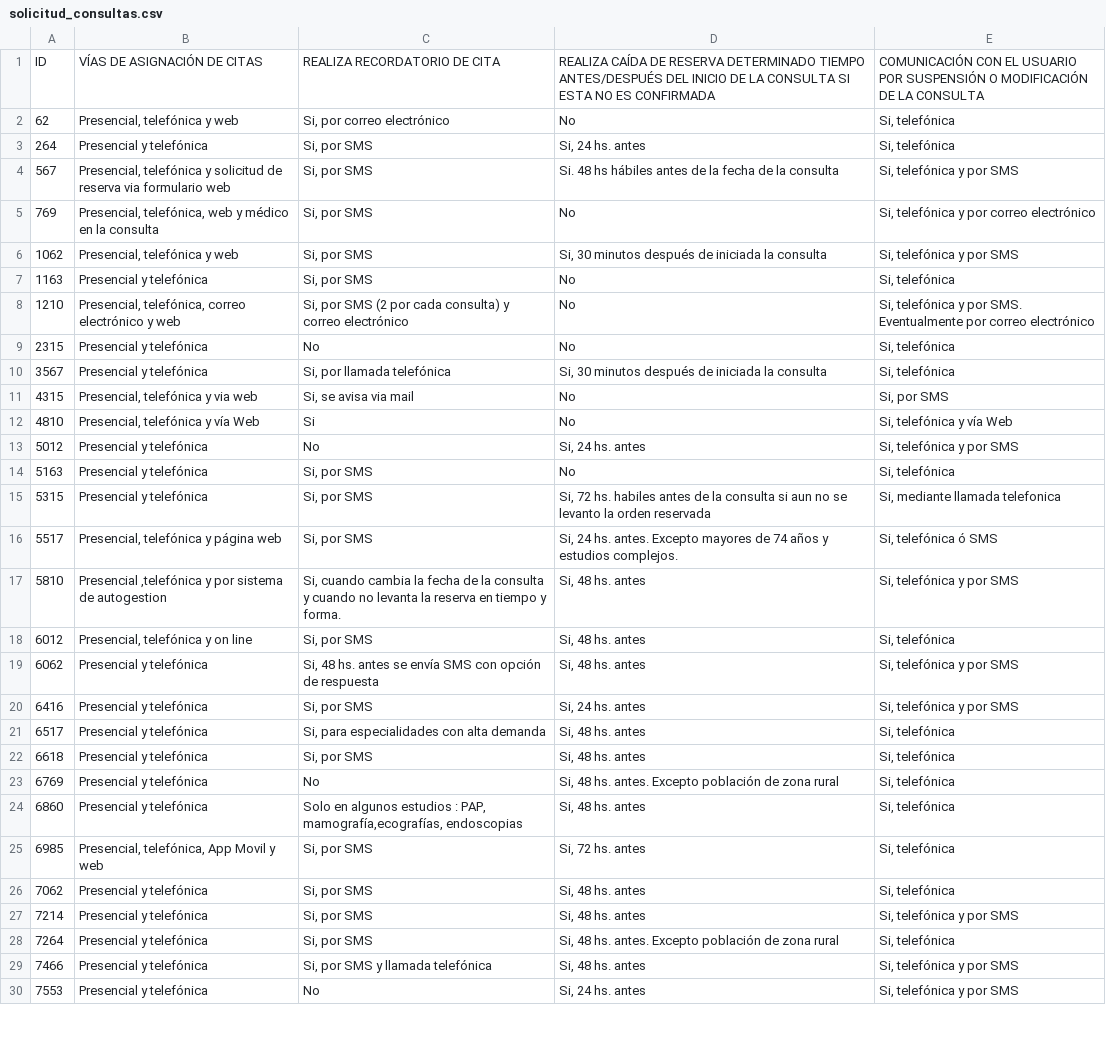
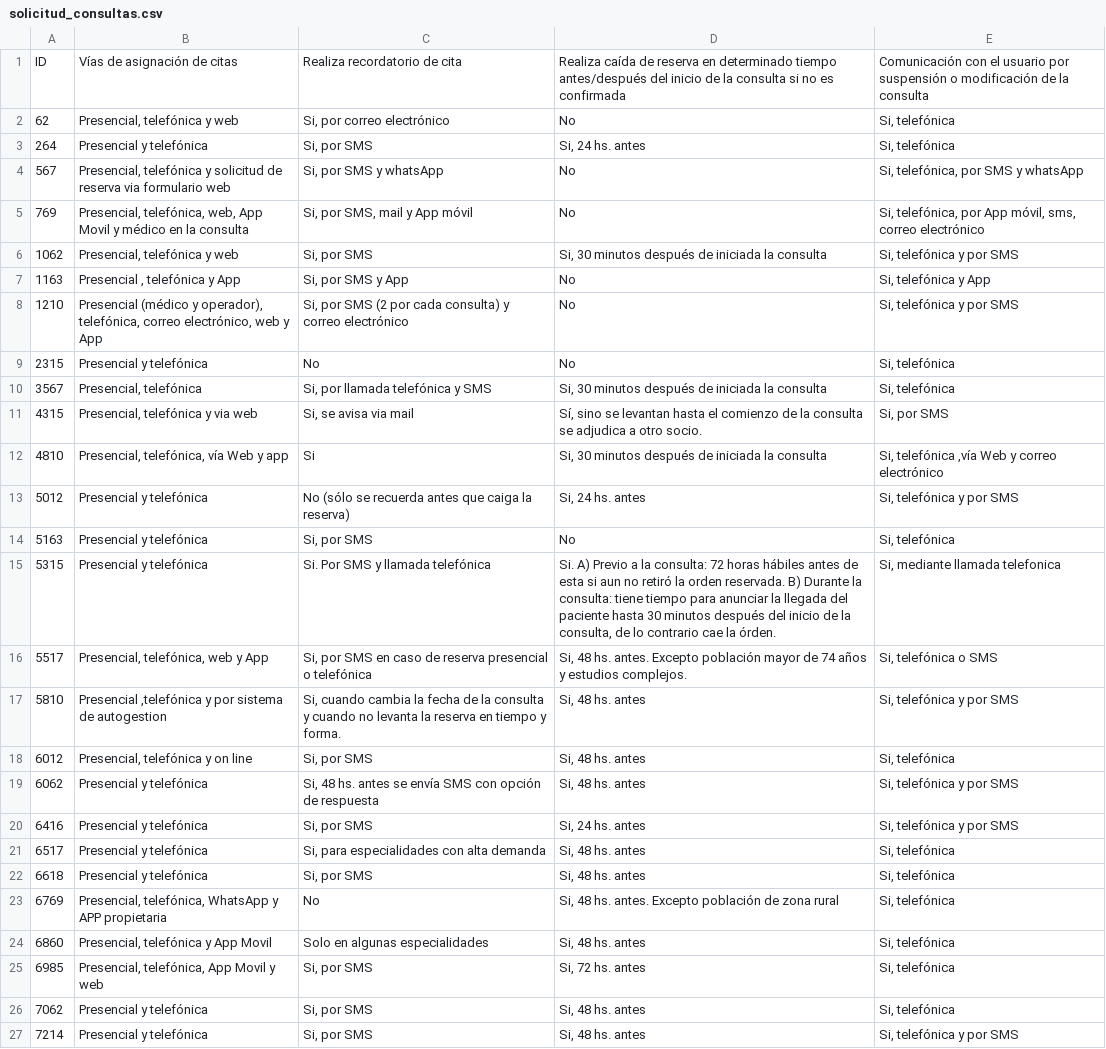
Before and after one commit to datauy/ATuServicio, a CSV file: db/data/2019/solicitud_consultas.csv, drawn as a sheet; only a part is shown; the shorter side is filled out with more unchanged rows; the diff covers the shown part only.

```diff
--- a/db/data/2019/solicitud_consultas.csv
+++ b/db/data/2019/solicitud_consultas.csv
@@ -1,17 +1,17 @@
-ID;VÍAS DE ASIGNACIÓN DE CITAS ;REALIZA RECORDATORIO DE CITA;REALIZA CAÍDA DE RESERVA DETERMINADO TIEMPO ANTES/DESPUÉS DEL INICIO DE LA CONSULTA SI ESTA NO ES CONFIRMADA;COMUNICACIÓN CON EL USUARIO POR SUSPENSIÓN O MODIFICACIÓN DE LA CONSULTA
+ID;Vías de asignación de citas;Realiza recordatorio de cita;Realiza caída de reserva en determinado tiempo antes/después del inicio de la consulta si no es confirmada;Comunicación con el usuario por suspensión o modificación de la consulta
 62;Presencial, telefónica y web;Si, por correo electrónico;No;Si, telefónica
 264;Presencial y telefónica;Si, por SMS;Si, 24 hs. antes;Si, telefónica
-567;Presencial, telefónica y solicitud de reserva via formulario web;Si, por SMS;Si. 48 hs hábiles antes de la fecha de la consulta ;Si, telefónica y por SMS
-769;Presencial, telefónica, web y médico en la consulta;Si, por SMS;No;Si, telefónica y por correo electrónico
+567;Presencial, telefónica y solicitud de reserva via formulario web;Si, por SMS y whatsApp;No;Si, telefónica, por SMS y whatsApp
+769;Presencial, telefónica, web, App Movil y médico en la consulta;Si, por SMS, mail y App móvil;No;Si, telefónica, por App móvil, sms, correo electrónico
 1062;Presencial, telefónica y web;Si, por SMS;Si, 30 minutos después de iniciada la consulta ;Si, telefónica y por SMS
-1163;Presencial y telefónica;Si, por SMS;No;Si, telefónica
-1210;Presencial, telefónica, correo electrónico y web;Si, por SMS (2 por cada consulta) y correo electrónico;No;Si, telefónica y por SMS. Eventualmente por correo electrónico
+1163;Presencial , telefónica  y App;Si, por SMS y App;No;Si, telefónica y App
+1210;Presencial (médico y operador), telefónica, correo electrónico, web y App;Si, por SMS (2 por cada consulta) y correo electrónico;No;Si, telefónica y por SMS
 2315;Presencial y telefónica;No;No;Si, telefónica
-3567;Presencial y telefónica;Si, por llamada telefónica;Si, 30 minutos después de iniciada la consulta ;Si, telefónica
-4315;Presencial, telefónica y via web;Si, se avisa via mail;No;Si, por SMS
-4810;Presencial, telefónica y vía Web ;Si;No;Si, telefónica y vía Web
-5012;Presencial y telefónica;No;Si, 24 hs. antes;Si, telefónica y por SMS
+3567;Presencial, telefónica ;Si, por llamada telefónica y SMS;Si, 30 minutos después de iniciada la consulta ;Si, telefónica
+4315;Presencial, telefónica y via web;Si, se avisa via mail;Sí, sino se levantan hasta el comienzo de la consulta se adjudica a otro socio.;Si, por SMS
+4810;Presencial, telefónica, vía Web y app;Si;Si, 30 minutos después de iniciada la consulta ;Si, telefónica ,vía Web y correo electrónico
+5012;Presencial y telefónica;No (sólo se recuerda antes que caiga la reserva);Si, 24 hs. antes;Si, telefónica y por SMS
 5163;Presencial y telefónica;Si, por SMS;No;Si, telefónica
-5315;Presencial y telefónica;Si, por SMS;Si, 72 hs. habiles antes de la consulta si aun no se levanto la orden reservada;Si, mediante llamada telefonica
-5517;Presencial, telefónica y página web;Si, por SMS;Si, 24 hs. antes. Excepto mayores de 74 años y estudios complejos.;Si, telefónica ó SMS
+5315;Presencial y telefónica;Si. Por SMS y llamada telefónica;Si. A) Previo a la consulta: 72 horas hábiles antes de esta si aun no retiró la orden reservada. B) Durante la consulta: tiene tiempo para anunciar la llegada del paciente hasta 30 minutos después del inicio de la consulta, de lo contrario cae la órden.;Si, mediante llamada telefonica
+5517;Presencial, telefónica, web y App;Si, por SMS en caso de reserva presencial o telefónica;Si, 48 hs. antes. Excepto población mayor de 74 años y estudios complejos.;Si, telefónica o SMS
 5810;Presencial ,telefónica y por sistema de autogestion;Si,  cuando cambia la fecha de la consulta y cuando no levanta la reserva en tiempo y forma.;Si, 48 hs. antes;Si, telefónica y por SMS
@@ -22,4 +22,4 @@ ID;VÍAS DE ASIGNACIÓN DE CITAS ;REALIZA RECORDATORIO DE CITA;REALIZA CAÍDA DE
 6618;Presencial y telefónica;Si, por SMS;Si, 48 hs. antes;Si, telefónica
-6769;Presencial y telefónica;No;Si, 48 hs. antes. Excepto población de zona rural;Si, telefónica
-6860;Presencial y telefónica;Solo en algunos estudios : PAP, mamografía,ecografías, endoscopias;Si, 48 hs. antes;Si, telefónica
+6769;Presencial, telefónica, WhatsApp y APP propietaria;No;Si, 48 hs. antes. Excepto población de zona rural;Si, telefónica
+6860;Presencial, telefónica y App Movil;Solo en algunas especialidades;Si, 48 hs. antes;Si, telefónica
 6985;Presencial, telefónica, App Movil y web;Si, por SMS;Si, 72 hs. antes;Si, telefónica
```
Also changed, not shown: 6 edited cells elsewhere in this file, db/data/2019/tiempos_espera.csv.
